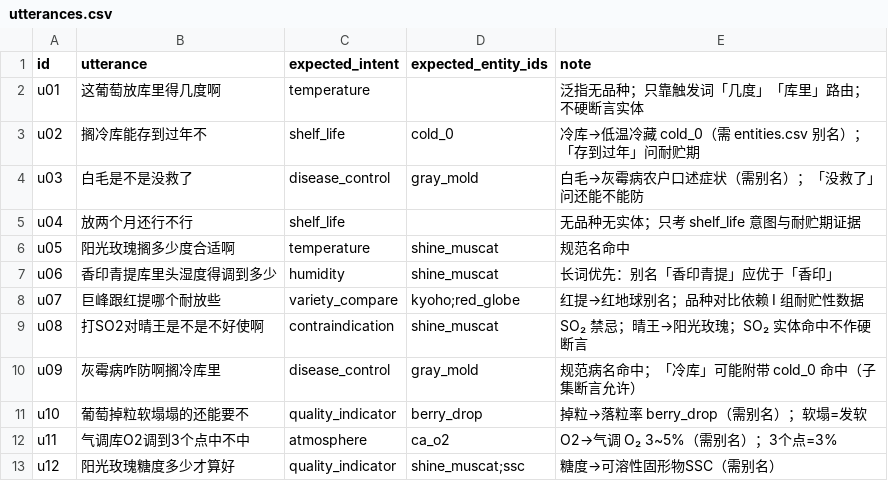
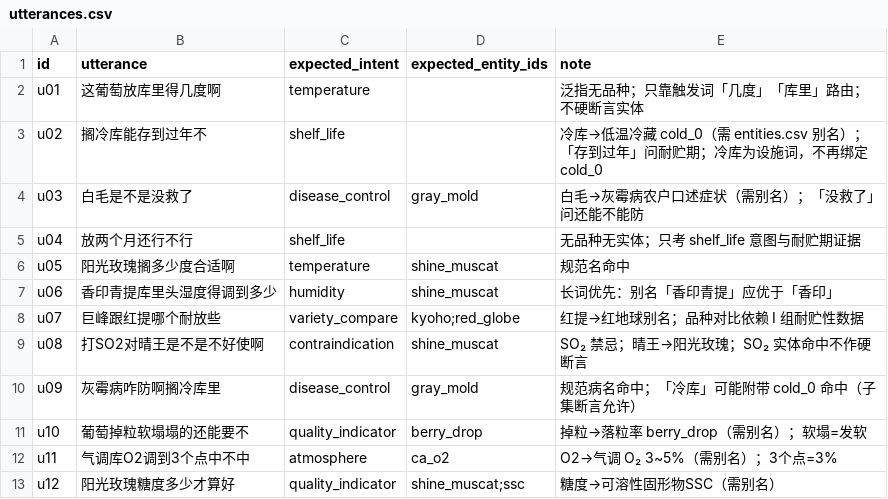
Before and after one commit to Yuzherumo/grape-storage-kg-qa, a CSV file: data/utterances.csv, drawn as a sheet.

```diff
--- a/data/utterances.csv
+++ b/data/utterances.csv
@@ -2,3 +2,3 @@ id,utterance,expected_intent,expected_entity_ids,note
 u01,这葡萄放库里得几度啊,temperature,,泛指无品种；只靠触发词「几度」「库里」路由；不硬断言实体
-u02,搁冷库能存到过年不,shelf_life,cold_0,冷库→低温冷藏 cold_0（需 entities.csv 别名）；「存到过年」问耐贮期
+u02,搁冷库能存到过年不,shelf_life,,冷库→低温冷藏 cold_0（需 entities.csv 别名）；「存到过年」问耐贮期；冷库为设施词，不再绑定 cold_0
 u03,白毛是不是没救了,disease_control,gray_mold,白毛→灰霉病农户口述症状（需别名）；「没救了」问还能不能防
```
Also changed, not shown: 9 other files.
